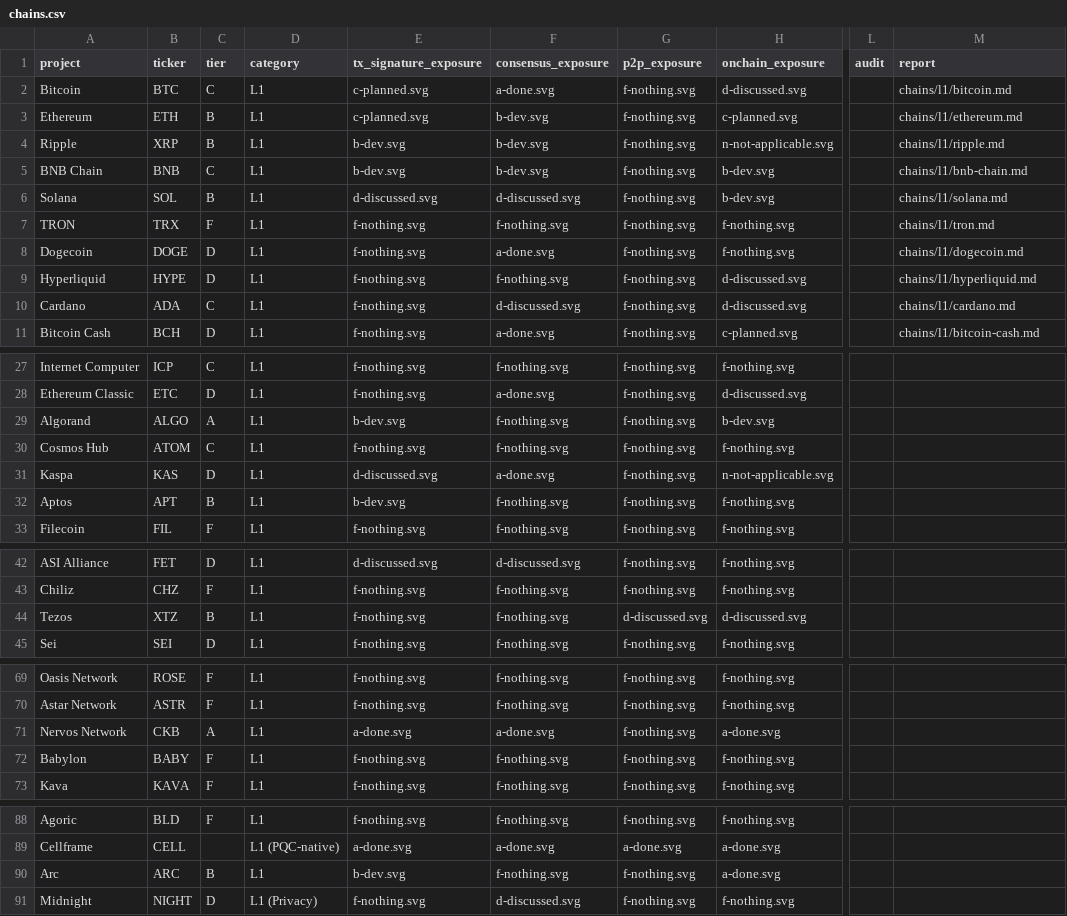
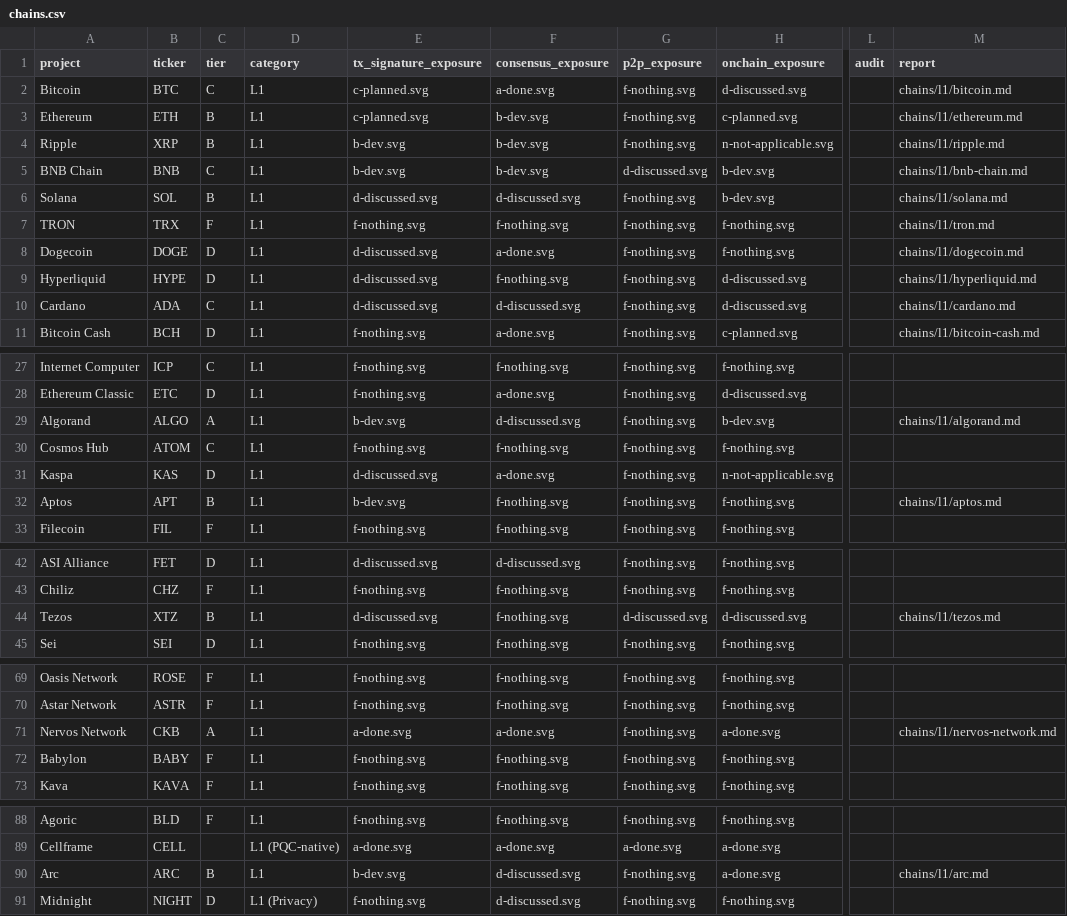
Before and after one commit to tectonic-labs/quantum-tracker-data, a CSV file: chains.csv, drawn as a sheet; only a part is shown, gaps mark what is left out; the diff names each change by its address in the sheet, - before the commit and + after, or states it on an @@ line.

Commit message:
chains(public-reports): 5 new L1 reports + F->D re-ratings under expanded rubric
New public reports: Algorand, Aptos, Arc, Nervos Network, Tezos.

F->D upgrades under the expanded rubric (chain-attributable PQ work qualifies as Discussed):
- Algorand Consensus: Foundation lattice-VRF research
- Tezos Tx-Sig: tz5 / ML-DSA-44 preview proposal
- Arc Consensus: Phase 3 of Circle's published roadmap
- BNB Chain P2P: bsc#3660 bsc4 sub-protocol
- Dogecoin Tx-Sig: DIP-2241 + libdogecoin#294
- Hyperliquid Tx-Sig: qONE Phase 2 IronCAP overlay
- Cardano Tx-Sig: CIP-1144, CIP-1175, IOG / Nightstream

```diff
--- a/chains.csv
+++ b/chains.csv
-G5 (p2p_exposure): f-nothing.svg
+G5 (p2p_exposure): d-discussed.svg
-E8:E10 (tx_signature_exposure): f-nothing.svg
+E8:E10 (tx_signature_exposure): d-discussed.svg
-F29 (consensus_exposure): f-nothing.svg
+F29 (consensus_exposure): d-discussed.svg
-M29 (report): (empty)
+M29 (report): chains/l1/algorand.md
-M32 (report): (empty)
+M32 (report): chains/l1/aptos.md
-E44 (tx_signature_exposure): f-nothing.svg
+E44 (tx_signature_exposure): d-discussed.svg
-M44 (report): (empty)
+M44 (report): chains/l1/tezos.md
-M71 (report): (empty)
+M71 (report): chains/l1/nervos-network.md
-F90 (consensus_exposure): f-nothing.svg
+F90 (consensus_exposure): d-discussed.svg
-M90 (report): (empty)
+M90 (report): chains/l1/arc.md
```
Also changed, not shown: 9 other files.
